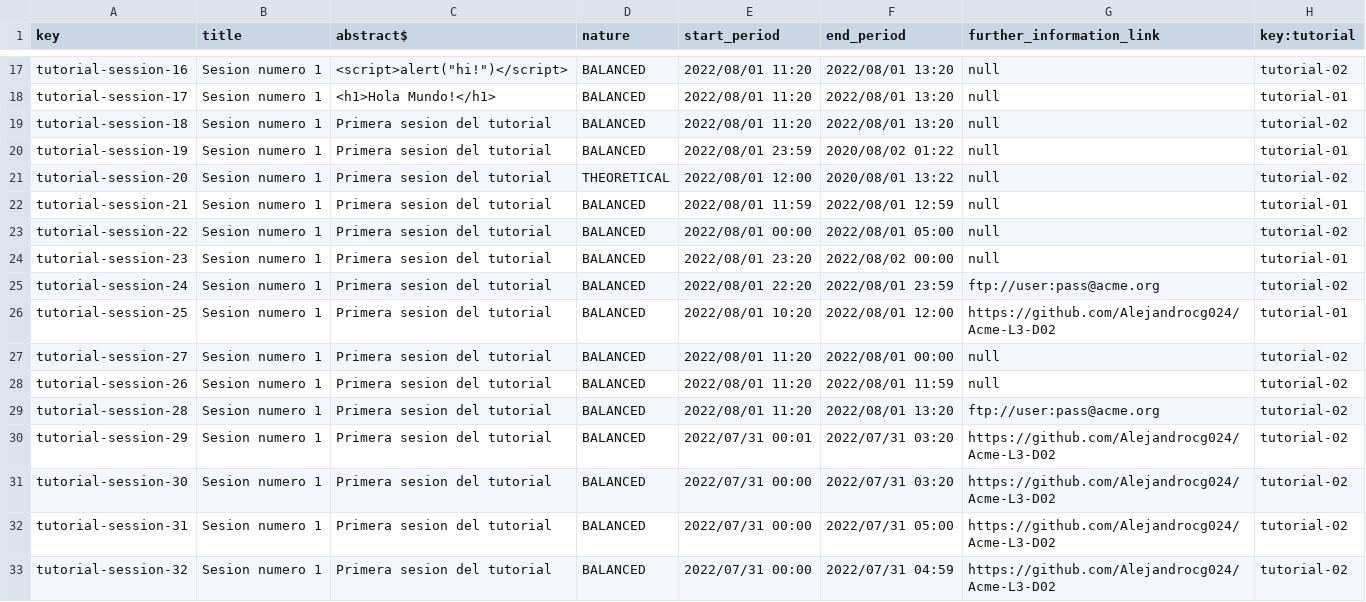
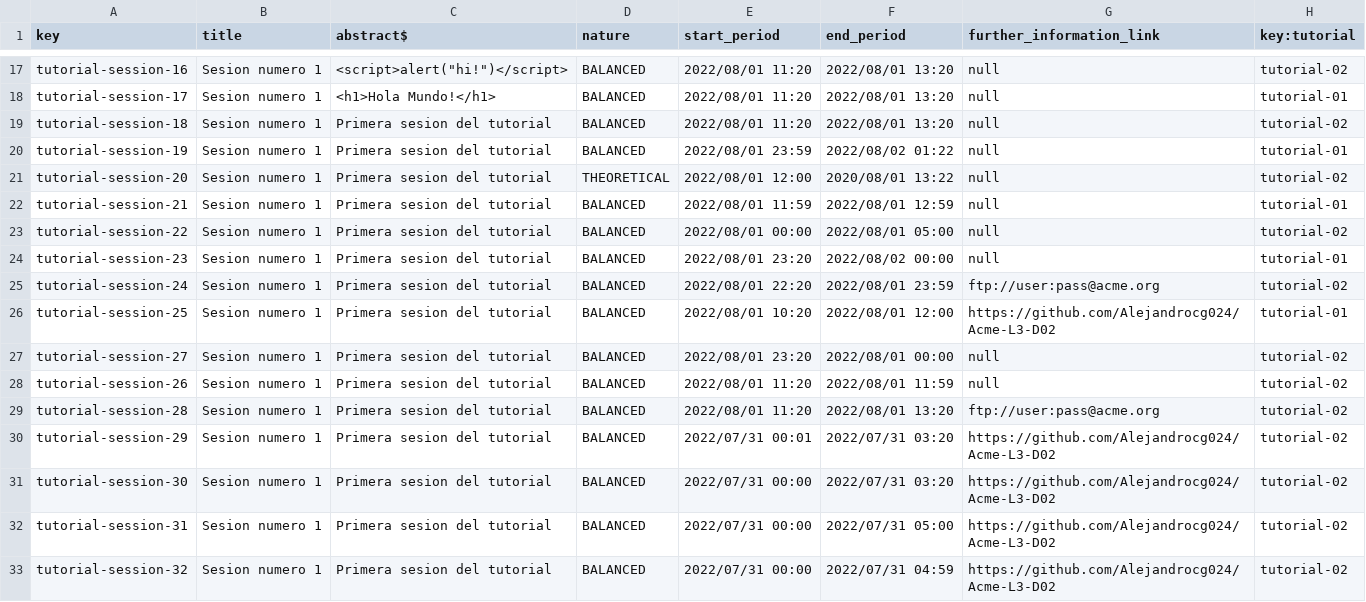
Before and after one commit to Alejandrocg024/Acme-L3, a CSV file: src/main/webapp/WEB-INF/resources/sample-data/tutorial-session.csv, drawn as a sheet; only a part is shown, gaps mark what is left out.

Commit message:
Feat: Show and List Tutorials

```diff
--- a/src/main/webapp/WEB-INF/resources/sample-data/tutorial-session.csv
+++ b/src/main/webapp/WEB-INF/resources/sample-data/tutorial-session.csv
@@ -19,3 +19,3 @@ tutorial-session-17,Sesion numero 1,<h1>Hola Mundo!</h1>,BALANCED,2022/08/01 11:
 tutorial-session-18,Sesion numero 1,Primera sesion del tutorial,BALANCED,2022/08/01 11:20,2022/08/01 13:20,null,tutorial-02
-tutorial-session-19,Sesion numero 1,Primera sesion del tutorial,BALANCED,2022/08/01 23:59,2020/08/02 01:22,null,tutorial-01
+tutorial-session-19,Sesion numero 1,Primera sesion del tutorial,BALANCED,2022/08/01 23:59,2022/08/02 01:22,null,tutorial-01
 tutorial-session-20,Sesion numero 1,Primera sesion del tutorial,THEORETICAL,2022/08/01 12:00,2020/08/01 13:22,null,tutorial-02
@@ -26,3 +26,3 @@ tutorial-session-24,Sesion numero 1,Primera sesion del tutorial,BALANCED,2022/08
 tutorial-session-25,Sesion numero 1,Primera sesion del tutorial,BALANCED,2022/08/01 10:20,2022/08/01 12:00,https://github.com/Alejandrocg024/Acme-L3-D02,tutorial-01
-tutorial-session-27,Sesion numero 1,Primera sesion del tutorial,BALANCED,2022/08/01 11:20,2022/08/01 00:00,null,tutorial-02
+tutorial-session-27,Sesion numero 1,Primera sesion del tutorial,BALANCED,2022/08/01 23:20,2022/08/01 00:00,null,tutorial-02
 tutorial-session-26,Sesion numero 1,Primera sesion del tutorial,BALANCED,2022/08/01 11:20,2022/08/01 11:59,null,tutorial-02
```
Also changed, not shown: 12 other files.
